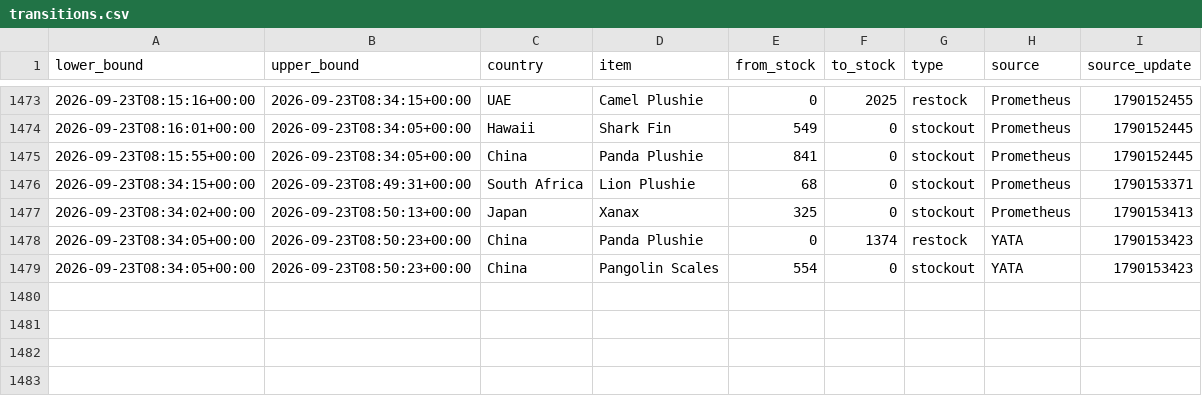
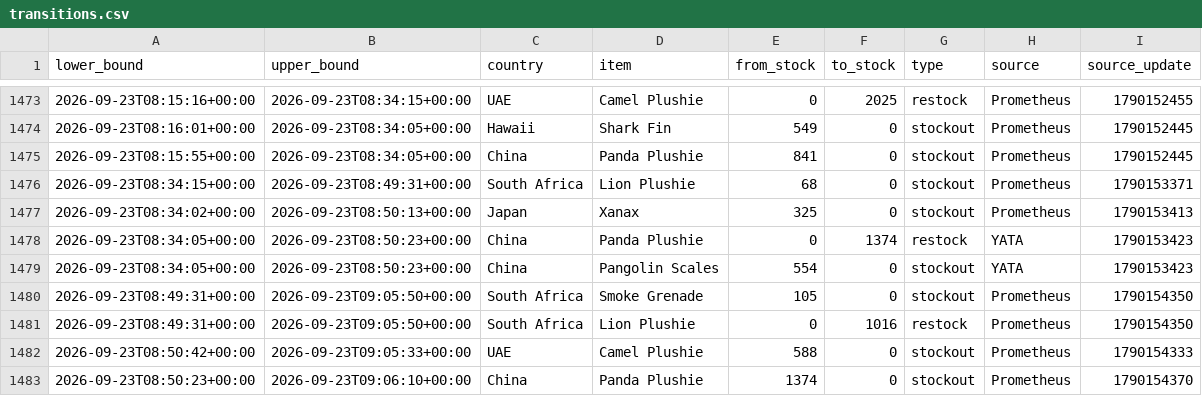
Before and after one commit to hansrsrian/Hans-data-collector, a CSV file: data/transitions.csv, drawn as a sheet; only a part is shown, gaps mark what is left out.

```diff
--- a/data/transitions.csv
+++ b/data/transitions.csv
@@ -1479 +1479,5 @@ lower_bound,upper_bound,country,item,from_stock,to_stock,type,source,source_upda
 2026-09-23T08:34:05+00:00,2026-09-23T08:50:23+00:00,China,Pangolin Scales,554,0,stockout,YATA,1790153423
+2026-09-23T08:49:31+00:00,2026-09-23T09:05:50+00:00,South Africa,Smoke Grenade,105,0,stockout,Prometheus,1790154350
+2026-09-23T08:49:31+00:00,2026-09-23T09:05:50+00:00,South Africa,Lion Plushie,0,1016,restock,Prometheus,1790154350
+2026-09-23T08:50:42+00:00,2026-09-23T09:05:33+00:00,UAE,Camel Plushie,588,0,stockout,Prometheus,1790154333
+2026-09-23T08:50:23+00:00,2026-09-23T09:06:10+00:00,China,Panda Plushie,1374,0,stockout,Prometheus,1790154370
```
Also changed, not shown: data/history.csv, data/source_health.csv, 3 other files.
